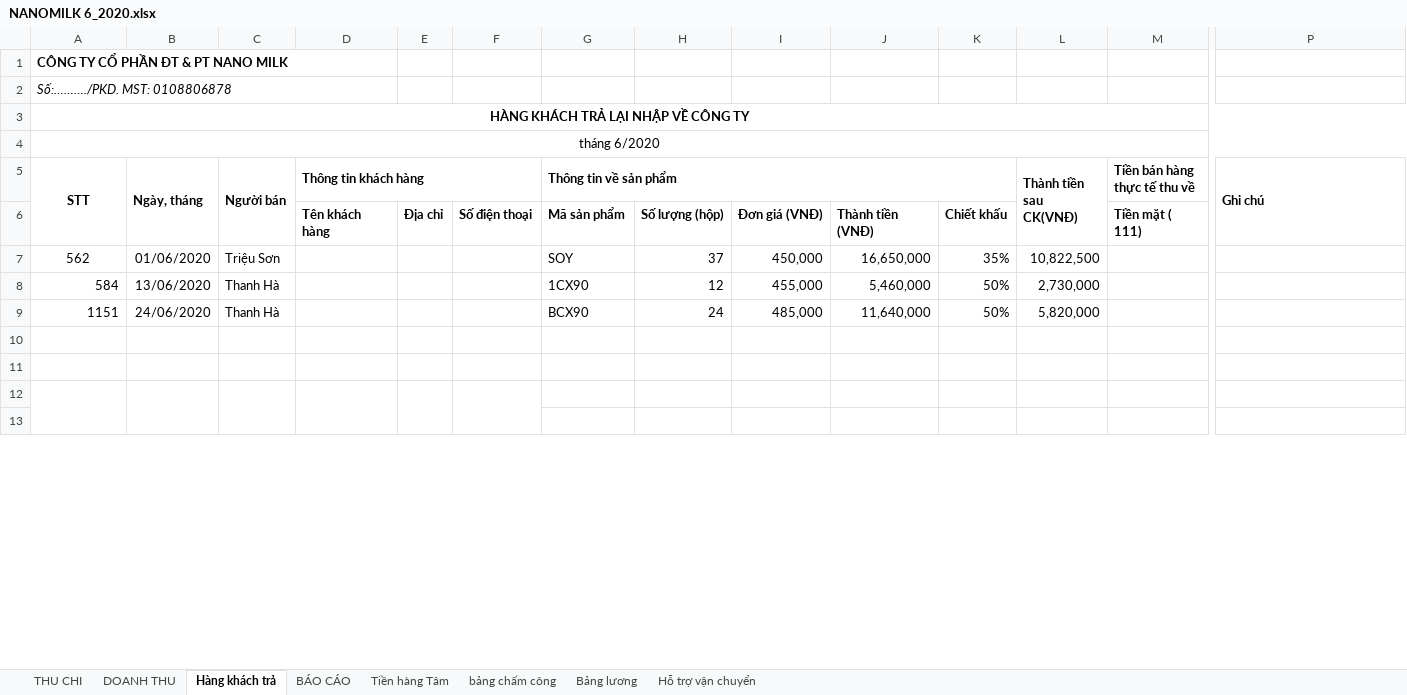
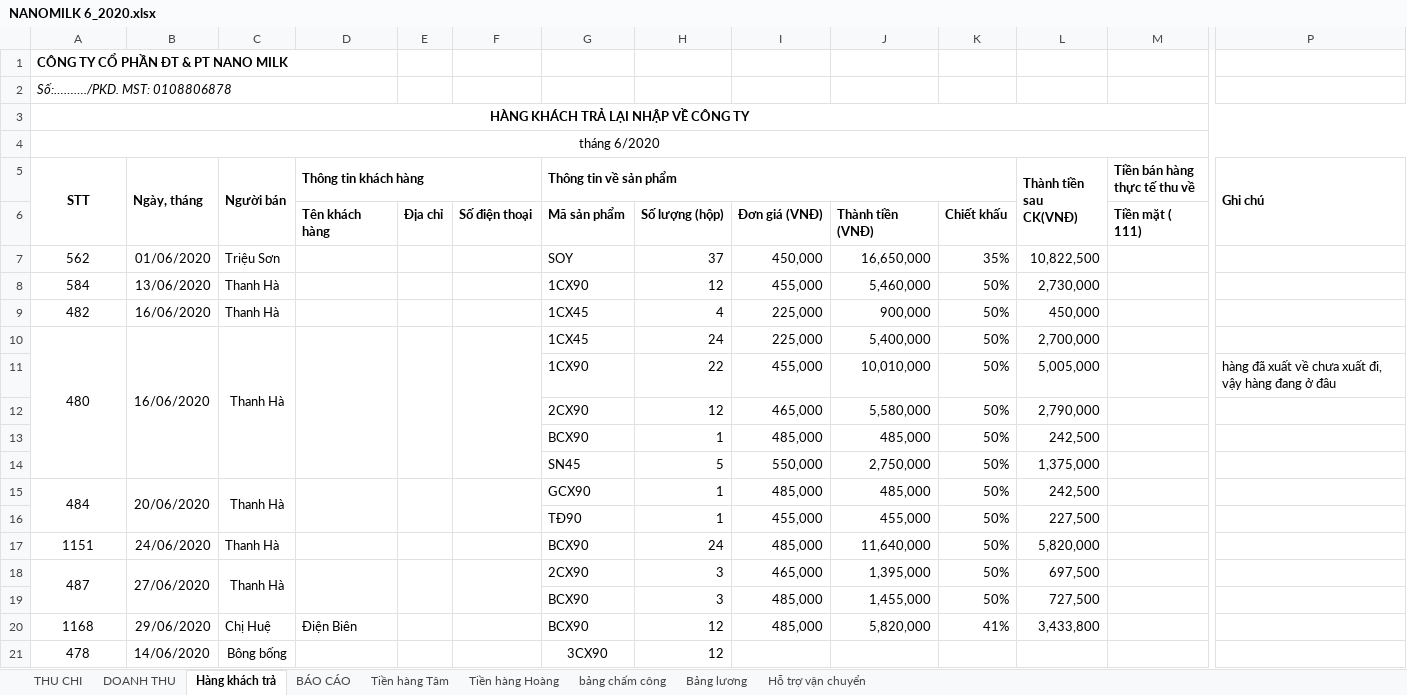
Before and after one commit to lexusna98/HangWorkspace, an Excel workbook: KẾ TOÁN - THÁI HẰNG/NANOMILK 6_2020.xlsx, sheet Hàng khách trả, drawn as a sheet; only a part is shown, gaps mark what is left out; values as stored, in another font and other column widths than the file's, no borders; removed rows and columns are numbered as before the commit, all else as after; rows hold the shown columns only; the diff covers the shown part only; the diff names each change by its address in the sheet, - before the commit and + after, or states it on an @@ line.

```diff
--- a/KẾ TOÁN - THÁI HẰNG/NANOMILK 6_2020.xlsx (sheet Hàng khách trả)
+++ b/KẾ TOÁN - THÁI HẰNG/NANOMILK 6_2020.xlsx (sheet Hàng khách trả)
+sheet tab: Tiền hàng Hoàng
-A8 alignment: right
+A8 alignment: center
+row 9: 482 | 16/06/2020 | Thanh Hà |  |  |  | 1CX45 | 4 | 225,000 | 900,000 | 50% | 450,000
+row 10: 480 | 16/06/2020 | Thanh Hà |  |  |  | 1CX45 | 24 | 225,000 | 5,400,000 | 50% | 2,700,000
+row 11:  |  |  |  |  |  | 1CX90 | 22 | 455,000 | 10,010,000 | 50% | 5,005,000 |  | hàng đã xuất về chưa xuất đi, vậy hàng đang ở đâu
+row 12:  |  |  |  |  |  | 2CX90 | 12 | 465,000 | 5,580,000 | 50% | 2,790,000
+row 13:  |  |  |  |  |  | BCX90 | 1 | 485,000 | 485,000 | 50% | 242,500
+row 14:  |  |  |  |  |  | SN45 | 5 | 550,000 | 2,750,000 | 50% | 1,375,000
+row 15: 484 | 20/06/2020 | Thanh Hà |  |  |  | GCX90 | 1 | 485,000 | 485,000 | 50% | 242,500
+row 16:  |  |  |  |  |  | TĐ90 | 1 | 455,000 | 455,000 | 50% | 227,500
-A17 alignment: right
+A17 alignment: center
-row 18: (empty)
+row 18: 487 | 27/06/2020 | Thanh Hà |  |  |  | 2CX90 | 3 | 465,000 | 1,395,000 | 50% | 697,500
+A18:A19 merged
+B18:B19 merged
+C18:C19 merged
+D18:D19 merged
+E18:E19 merged
+F18:F19 merged
-row 19: (empty)
+row 19:  |  |  |  |  |  | BCX90 | 3 | 485,000 | 1,455,000 | 50% | 727,500
-row 20: (empty)
+row 20: 1168 | 29/06/2020 | Chị Huệ | Điện Biên |  |  | BCX90 | 12 | 485,000 | 5,820,000 | 41% | 3,433,800
-A12:A20 merged
-B12:B20 merged
-C12:C20 merged
-D12:D20 merged
-E12:E20 merged
-F12:F20 merged
-row 21: (empty)
+row 21: 478 | 14/06/2020 | Bông bống |  |  |  | 3CX90 | 12
+A21:A25 merged
+B21:B25 merged
+C21:C25 merged
+D21:D25 merged
+E21:E25 merged
+F21:F25 merged
```
Also changed, not shown: 12 removed rows, 13 edited cells and merged cells elsewhere in this sheet, sheet DOANH THU, sheet Tiền hàng Tâm, sheet BÁO CÁO, sheet Bảng lương, sheet Hỗ trợ vận chuyển, sheet THU CHI, 1 more sheet, formulas that keep their value, KẾ TOÁN - THÁI HẰNG/KHO KÍN.xlsx, KẾ TOÁN - THÁI HẰNG/QUỲNH TRANG/KHO,DT, CP.xlsx, 1 other file.
